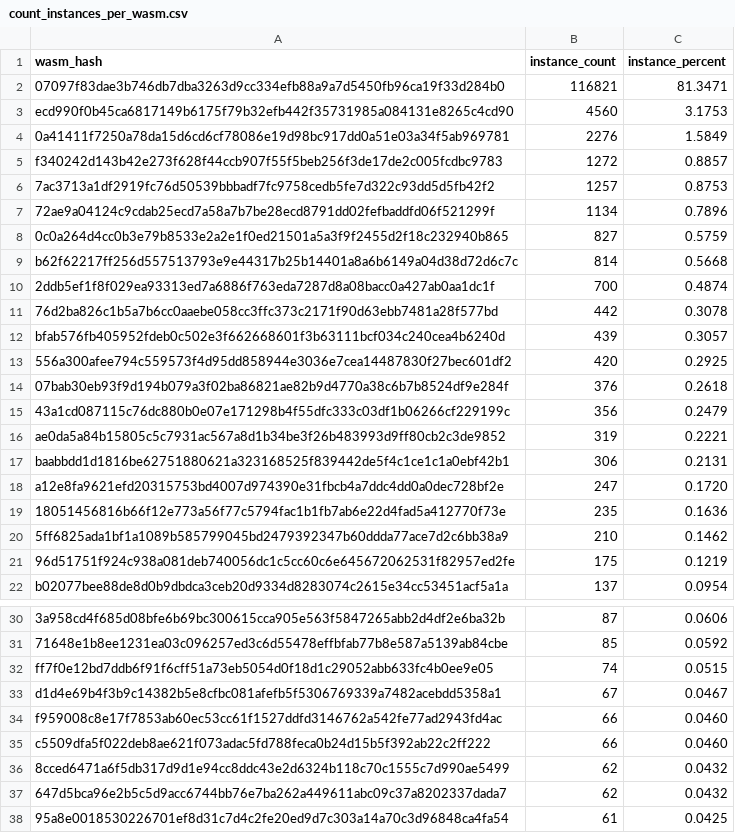
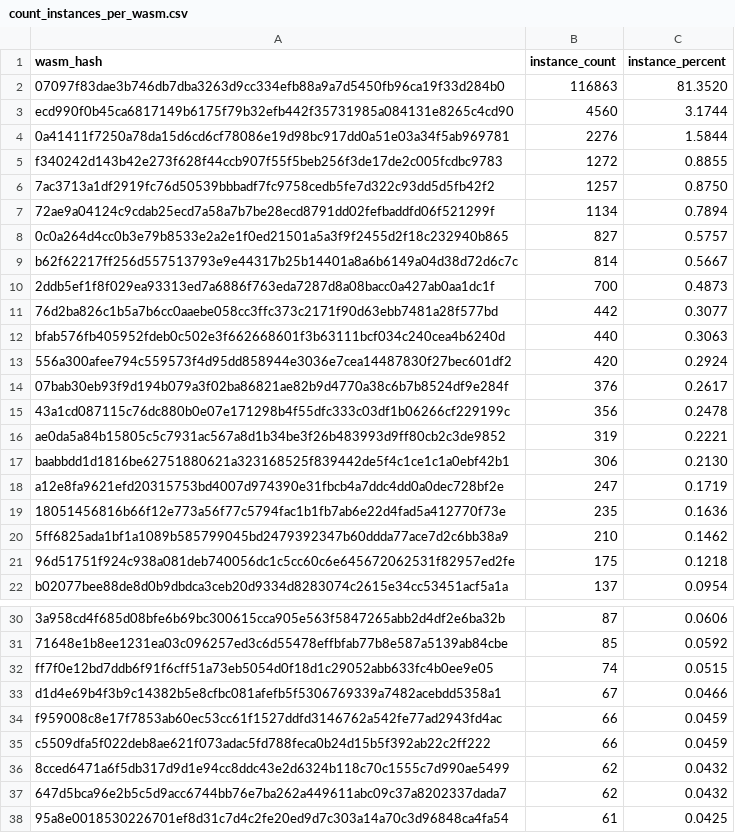
Before and after one commit to leighmcculloch/contract-wasms, a CSV file: analysis/count_instances_per_wasm.csv, drawn as a sheet; only a part is shown, gaps mark what is left out; the diff covers the shown part only.

```diff
--- a/analysis/count_instances_per_wasm.csv
+++ b/analysis/count_instances_per_wasm.csv
@@ -1,22 +1,22 @@
 wasm_hash,instance_count,instance_percent
-"07097f83dae3b746db7dba3263d9cc334efb88a9a7d5450fb96ca19f33d284b0",116821,81.3471
-"ecd990f0b45ca6817149b6175f79b32efb442f35731985a084131e8265c4cd90",4560,3.1753
-"0a41411f7250a78da15d6cd6cf78086e19d98bc917dd0a51e03a34f5ab969781",2276,1.5849
-"f340242d143b42e273f628f44ccb907f55f5beb256f3de17de2c005fcdbc9783",1272,0.8857
-"7ac3713a1df2919fc76d50539bbbadf7fc9758cedb5fe7d322c93dd5d5fb42f2",1257,0.8753
-"72ae9a04124c9cdab25ecd7a58a7b7be28ecd8791dd02fefbaddfd06f521299f",1134,0.7896
-"0c0a264d4cc0b3e79b8533e2a2e1f0ed21501a5a3f9f2455d2f18c232940b865",827,0.5759
-"b62f62217ff256d557513793e9e44317b25b14401a8a6b6149a04d38d72d6c7c",814,0.5668
-"2ddb5ef1f8f029ea93313ed7a6886f763eda7287d8a08bacc0a427ab0aa1dc1f",700,0.4874
-"76d2ba826c1b5a7b6cc0aaebe058cc3ffc373c2171f90d63ebb7481a28f577bd",442,0.3078
-"bfab576fb405952fdeb0c502e3f662668601f3b63111bcf034c240cea4b6240d",439,0.3057
-"556a300afee794c559573f4d95dd858944e3036e7cea14487830f27bec601df2",420,0.2925
-"07bab30eb93f9d194b079a3f02ba86821ae82b9d4770a38c6b7b8524df9e284f",376,0.2618
-"43a1cd087115c76dc880b0e07e171298b4f55dfc333c03df1b06266cf229199c",356,0.2479
+"07097f83dae3b746db7dba3263d9cc334efb88a9a7d5450fb96ca19f33d284b0",116863,81.3520
+"ecd990f0b45ca6817149b6175f79b32efb442f35731985a084131e8265c4cd90",4560,3.1744
+"0a41411f7250a78da15d6cd6cf78086e19d98bc917dd0a51e03a34f5ab969781",2276,1.5844
+"f340242d143b42e273f628f44ccb907f55f5beb256f3de17de2c005fcdbc9783",1272,0.8855
+"7ac3713a1df2919fc76d50539bbbadf7fc9758cedb5fe7d322c93dd5d5fb42f2",1257,0.8750
+"72ae9a04124c9cdab25ecd7a58a7b7be28ecd8791dd02fefbaddfd06f521299f",1134,0.7894
+"0c0a264d4cc0b3e79b8533e2a2e1f0ed21501a5a3f9f2455d2f18c232940b865",827,0.5757
+"b62f62217ff256d557513793e9e44317b25b14401a8a6b6149a04d38d72d6c7c",814,0.5667
+"2ddb5ef1f8f029ea93313ed7a6886f763eda7287d8a08bacc0a427ab0aa1dc1f",700,0.4873
+"76d2ba826c1b5a7b6cc0aaebe058cc3ffc373c2171f90d63ebb7481a28f577bd",442,0.3077
+"bfab576fb405952fdeb0c502e3f662668601f3b63111bcf034c240cea4b6240d",440,0.3063
+"556a300afee794c559573f4d95dd858944e3036e7cea14487830f27bec601df2",420,0.2924
+"07bab30eb93f9d194b079a3f02ba86821ae82b9d4770a38c6b7b8524df9e284f",376,0.2617
+"43a1cd087115c76dc880b0e07e171298b4f55dfc333c03df1b06266cf229199c",356,0.2478
 "ae0da5a84b15805c5c7931ac567a8d1b34be3f26b483993d9ff80cb2c3de9852",319,0.2221
-"baabbdd1d1816be62751880621a323168525f839442de5f4c1ce1c1a0ebf42b1",306,0.2131
-"a12e8fa9621efd20315753bd4007d974390e31fbcb4a7ddc4dd0a0dec728bf2e",247,0.1720
+"baabbdd1d1816be62751880621a323168525f839442de5f4c1ce1c1a0ebf42b1",306,0.2130
+"a12e8fa9621efd20315753bd4007d974390e31fbcb4a7ddc4dd0a0dec728bf2e",247,0.1719
 "18051456816b66f12e773a56f77c5794fac1b1fb7ab6e22d4fad5a412770f73e",235,0.1636
 "5ff6825ada1bf1a1089b585799045bd2479392347b60ddda77ace7d2c6bb38a9",210,0.1462
-"96d51751f924c938a081deb740056dc1c5cc60c6e645672062531f82957ed2fe",175,0.1219
+"96d51751f924c938a081deb740056dc1c5cc60c6e645672062531f82957ed2fe",175,0.1218
 "b02077bee88de8d0b9dbdca3ceb20d9334d8283074c2615e34cc53451acf5a1a",137,0.0954
@@ -32,5 +32,5 @@ wasm_hash,instance_count,instance_percent
 "ff7f0e12bd7ddb6f91f6cff51a73eb5054d0f18d1c29052abb633fc4b0ee9e05",74,0.0515
-"d1d4e69b4f3b9c14382b5e8cfbc081afefb5f5306769339a7482acebdd5358a1",67,0.0467
-"f959008c8e17f7853ab60ec53cc61f1527ddfd3146762a542fe77ad2943fd4ac",66,0.0460
-"c5509dfa5f022deb8ae621f073adac5fd788feca0b24d15b5f392ab22c2ff222",66,0.0460
+"d1d4e69b4f3b9c14382b5e8cfbc081afefb5f5306769339a7482acebdd5358a1",67,0.0466
+"f959008c8e17f7853ab60ec53cc61f1527ddfd3146762a542fe77ad2943fd4ac",66,0.0459
+"c5509dfa5f022deb8ae621f073adac5fd788feca0b24d15b5f392ab22c2ff222",66,0.0459
 "8cced6471a6f5db317d9d1e94cc8ddc43e2d6324b118c70c1555c7d990ae5499",62,0.0432
```
Also changed, not shown: 12 edited cells elsewhere in this file, analysis/find_error_name_collision_with_sdk_results.csv, analysis/find_sdk_version_results.csv, 4 other files.
